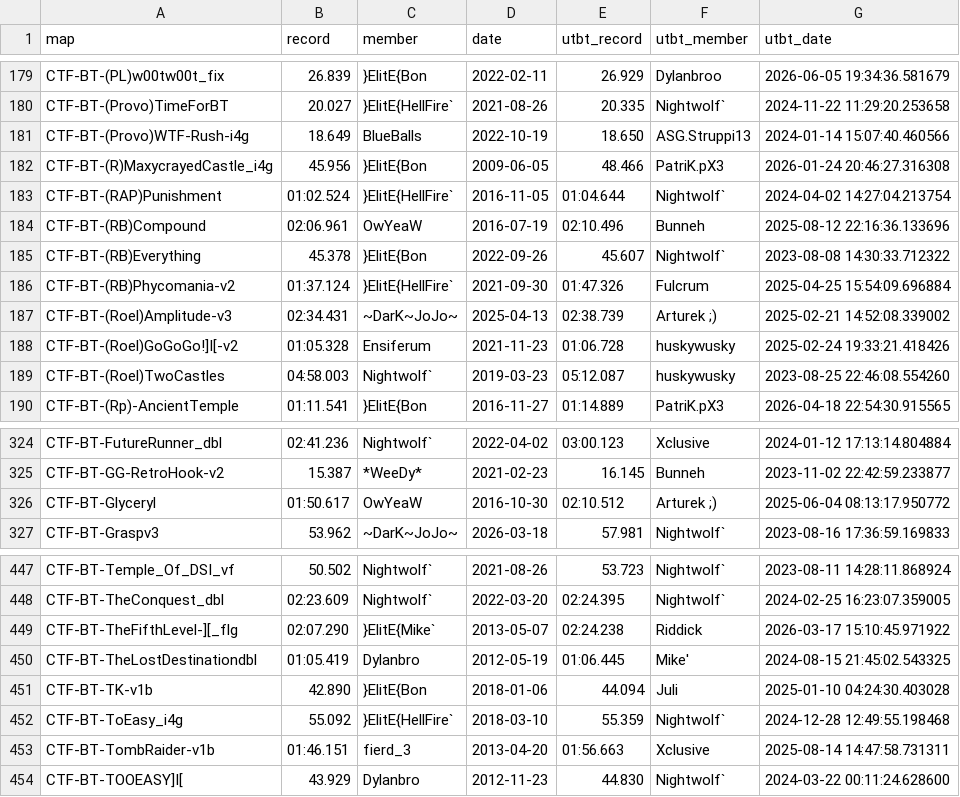
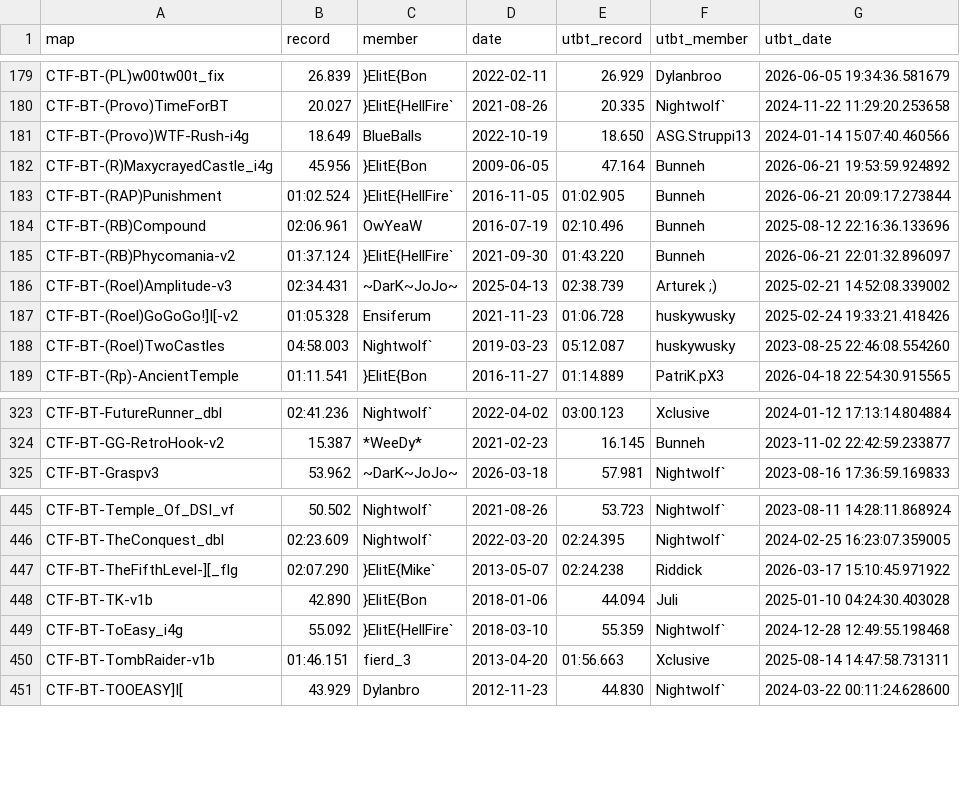
Before and after one commit to UT-BT/utbt_i4g_tracker_frontend, a CSV file: resources/data/unbeaten_i4g_records.csv, drawn as a sheet; only a part is shown, gaps mark what is left out.

```diff
--- a/resources/data/unbeaten_i4g_records.csv
+++ b/resources/data/unbeaten_i4g_records.csv
@@ -181,7 +181,6 @@ CTF-BT-(Provo)TimeForBT,20.027,}ElitE{HellFire`,2021-08-26,20.335,Nightwolf`,202
 CTF-BT-(Provo)WTF-Rush-i4g,18.649,BlueBalls,2022-10-19,18.650,ASG.Struppi13,2024-01-14 15:07:40.460566
-CTF-BT-(R)MaxycrayedCastle_i4g,45.956,}ElitE{Bon,2009-06-05,48.466,PatriK.pX3,2026-01-24 20:46:27.316308
-CTF-BT-(RAP)Punishment,01:02.524,}ElitE{HellFire`,2016-11-05,01:04.644,Nightwolf`,2024-04-02 14:27:04.213754
+CTF-BT-(R)MaxycrayedCastle_i4g,45.956,}ElitE{Bon,2009-06-05,47.164,Bunneh,2026-06-21 19:53:59.924892
+CTF-BT-(RAP)Punishment,01:02.524,}ElitE{HellFire`,2016-11-05,01:02.905,Bunneh,2026-06-21 20:09:17.273844
 CTF-BT-(RB)Compound,02:06.961,OwYeaW,2016-07-19,02:10.496,Bunneh,2025-08-12 22:16:36.133696
-CTF-BT-(RB)Everything,45.378,}ElitE{Bon,2022-09-26,45.607,Nightwolf`,2023-08-08 14:30:33.712322
-CTF-BT-(RB)Phycomania-v2,01:37.124,}ElitE{HellFire`,2021-09-30,01:47.326,Fulcrum,2025-04-25 15:54:09.696884
+CTF-BT-(RB)Phycomania-v2,01:37.124,}ElitE{HellFire`,2021-09-30,01:43.220,Bunneh,2026-06-21 22:01:32.896097
 CTF-BT-(Roel)Amplitude-v3,02:34.431,~DarK~JoJo~,2025-04-13,02:38.739,Arturek ;),2025-02-21 14:52:08.339002
@@ -325,3 +324,2 @@ CTF-BT-FutureRunner_dbl,02:41.236,Nightwolf`,2022-04-02,03:00.123,Xclusive,2024-
 CTF-BT-GG-RetroHook-v2,15.387,*WeeDy*,2021-02-23,16.145,Bunneh,2023-11-02 22:42:59.233877
-CTF-BT-Glyceryl,01:50.617,OwYeaW,2016-10-30,02:10.512,Arturek ;),2025-06-04 08:13:17.950772
 CTF-BT-Graspv3,53.962,~DarK~JoJo~,2026-03-18,57.981,Nightwolf`,2023-08-16 17:36:59.169833
@@ -449,3 +447,2 @@ CTF-BT-TheConquest_dbl,02:23.609,Nightwolf`,2022-03-20,02:24.395,Nightwolf`,2024
 CTF-BT-TheFifthLevel-][_flg,02:07.290,}ElitE{Mike`,2013-05-07,02:24.238,Riddick,2026-03-17 15:10:45.971922
-CTF-BT-TheLostDestinationdbl,01:05.419,Dylanbro,2012-05-19,01:06.445,Mike',2024-08-15 21:45:02.543325
 CTF-BT-TK-v1b,42.890,}ElitE{Bon,2018-01-06,44.094,Juli,2025-01-10 04:24:30.403028
```
Also changed, not shown: resources/data/run_metadata.csv.
